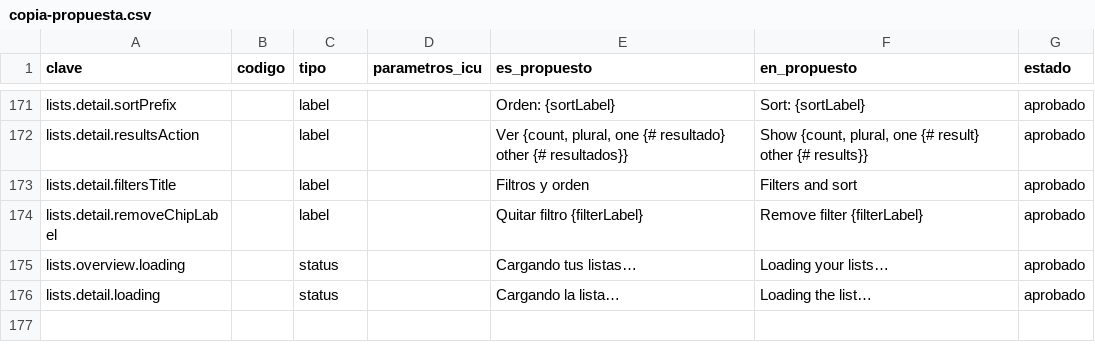
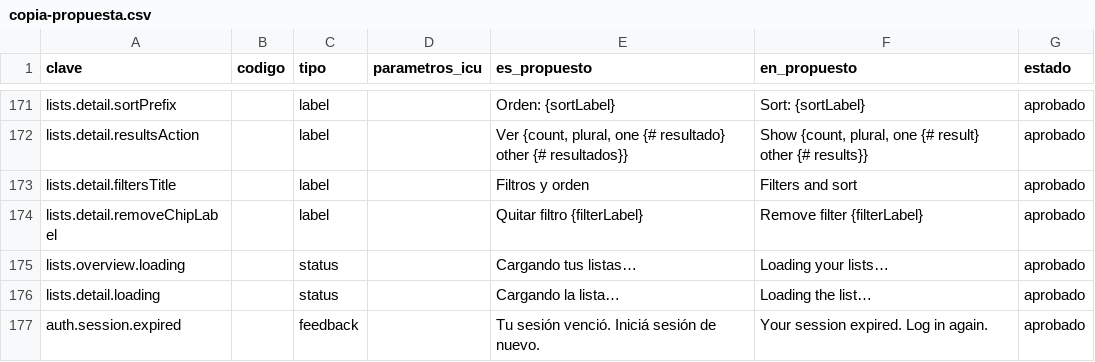
Before and after one commit to MarcosDebona25/FilmAI, a CSV file: docs/i18n/copia-propuesta.csv, drawn as a sheet; only a part is shown, gaps mark what is left out; the diff names each change by its address in the sheet, - before the commit and + after, or states it on an @@ line.

Commit message:
feat(sesion): renueva el access con el refresh y avisa cuando la sesión vence
apiFetch renueva la sesión ante un 401 (una sola renovación para varios pedidos) y repite el pedido; si no se puede, AccountProvider avisa con un toast y lleva al login en las pantallas protegidas. Sin cookies de sesión no se pide el perfil, y el middleware deja pasar con solo la cookie refresh.

```diff
--- a/docs/i18n/copia-propuesta.csv
+++ b/docs/i18n/copia-propuesta.csv
+row 177: auth.session.expired |  | feedback |  | Tu sesión venció. Iniciá sesión de nuevo. | Your session expired. Log in again. | aprobado
```
Also changed, not shown: 19 other files.
